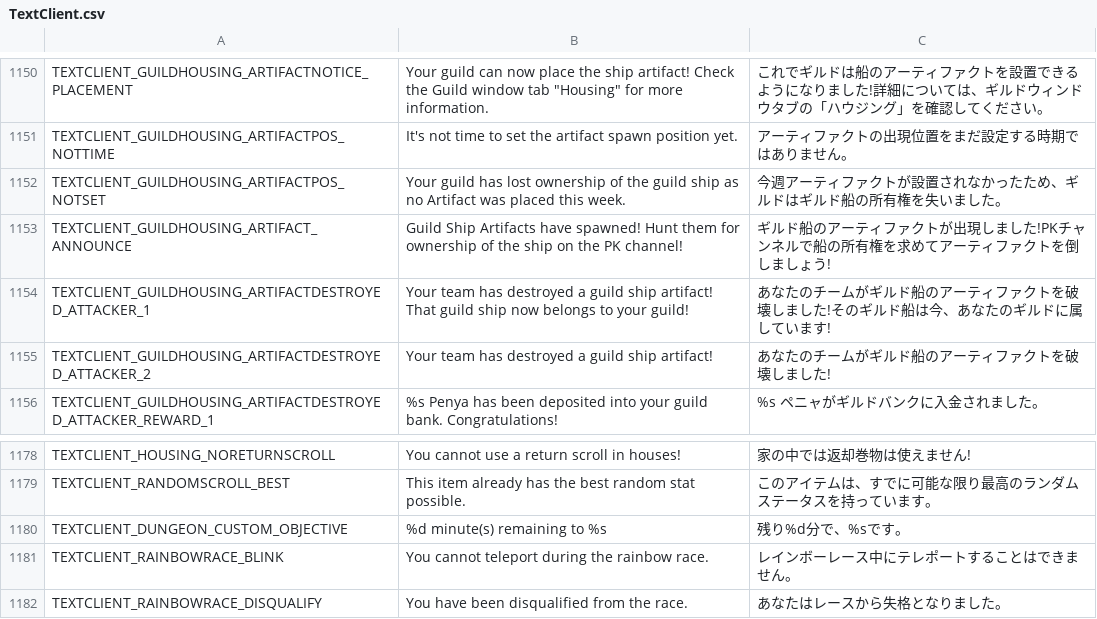
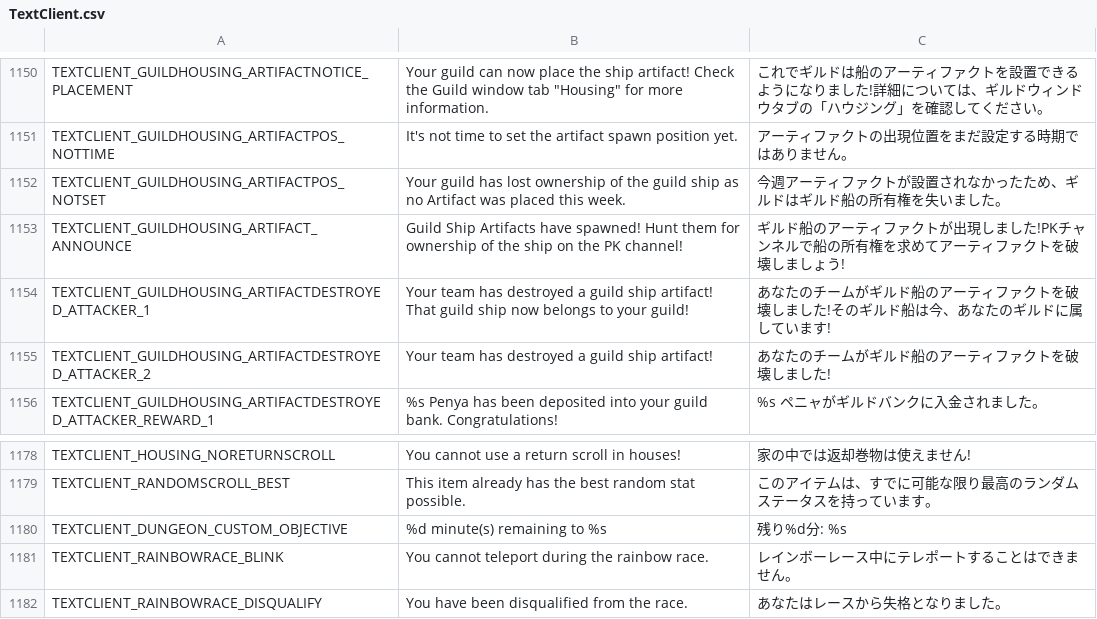
Before and after one commit to Charybdis-Flyff/Flyff-Universe-Translations, a CSV file: Japanese/TextClient.csv, drawn as a sheet; only a part is shown, gaps mark what is left out.

```diff
--- a/Japanese/TextClient.csv
+++ b/Japanese/TextClient.csv
@@ -1152,3 +1152,3 @@ TEXTCLIENT_GUILDHOUSING_ARTIFACTPOS_NOTTIME,It's not time to set the artifact sp
 TEXTCLIENT_GUILDHOUSING_ARTIFACTPOS_NOTSET,Your guild has lost ownership of the guild ship as no Artifact was placed this week.,今週アーティファクトが設置されなかったため、ギルドはギルド船の所有権を失いました。
-TEXTCLIENT_GUILDHOUSING_ARTIFACT_ANNOUNCE,Guild Ship Artifacts have spawned! Hunt them for ownership of the ship on the PK channel!,ギルド船のアーティファクトが出現しました!PKチャンネルで船の所有権を求めてアーティファクトを倒しましょう!
+TEXTCLIENT_GUILDHOUSING_ARTIFACT_ANNOUNCE,Guild Ship Artifacts have spawned! Hunt them for ownership of the ship on the PK channel!,ギルド船のアーティファクトが出現しました!PKチャンネルで船の所有権を求めてアーティファクトを破壊しましょう!
 TEXTCLIENT_GUILDHOUSING_ARTIFACTDESTROYED_ATTACKER_1,Your team has destroyed a guild ship artifact! That guild ship now belongs to your guild!,あなたのチームがギルド船のアーティファクトを破壊しました!そのギルド船は今、あなたのギルドに属しています!
@@ -1179,3 +1179,3 @@ TEXTCLIENT_HOUSING_NORETURNSCROLL,You cannot use a return scroll in houses!,家
 TEXTCLIENT_RANDOMSCROLL_BEST,This item already has the best random stat possible.,このアイテムは、すでに可能な限り最高のランダムステータスを持っています。
-TEXTCLIENT_DUNGEON_CUSTOM_OBJECTIVE,%d minute(s) remaining to %s,残り%d分で、%sです。
+TEXTCLIENT_DUNGEON_CUSTOM_OBJECTIVE,%d minute(s) remaining to %s,残り%d分: %s
 TEXTCLIENT_RAINBOWRACE_BLINK,You cannot teleport during the rainbow race.,レインボーレース中にテレポートすることはできません。
```
Also changed, not shown: 1 other file.
